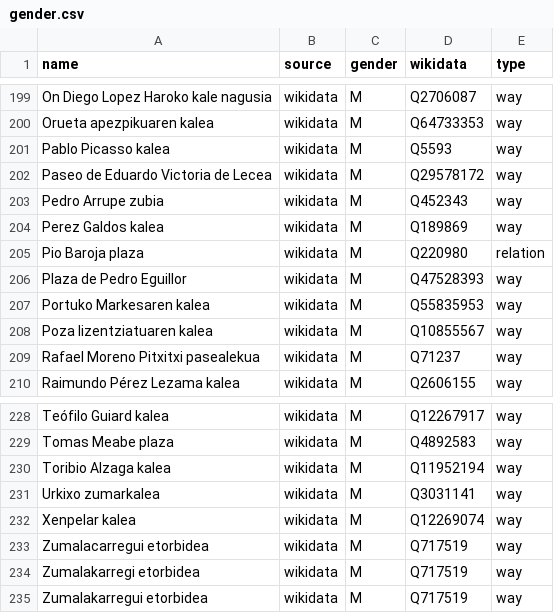
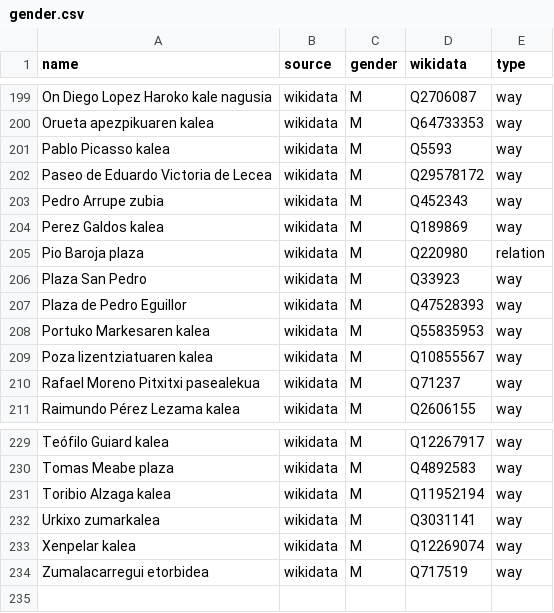
Before and after one commit to EqualStreetNames/equalstreetnames-bilbao, a CSV file: data/gender.csv, drawn as a sheet; only a part is shown, gaps mark what is left out; removed rows and columns are numbered as before the commit, all else as after; the diff names each change by its address in the sheet, - before the commit and + after, or states it on an @@ line.

```diff
--- a/data/gender.csv
+++ b/data/gender.csv
+row 206: Plaza San Pedro | wikidata | M | Q33923 | way
-row 234: Zumalakarregi etorbidea | wikidata | M | Q717519 | way
-row 235: Zumalakarregui etorbidea | wikidata | M | Q717519 | way
```
Also changed, not shown: data/other.csv, 2 other files.
